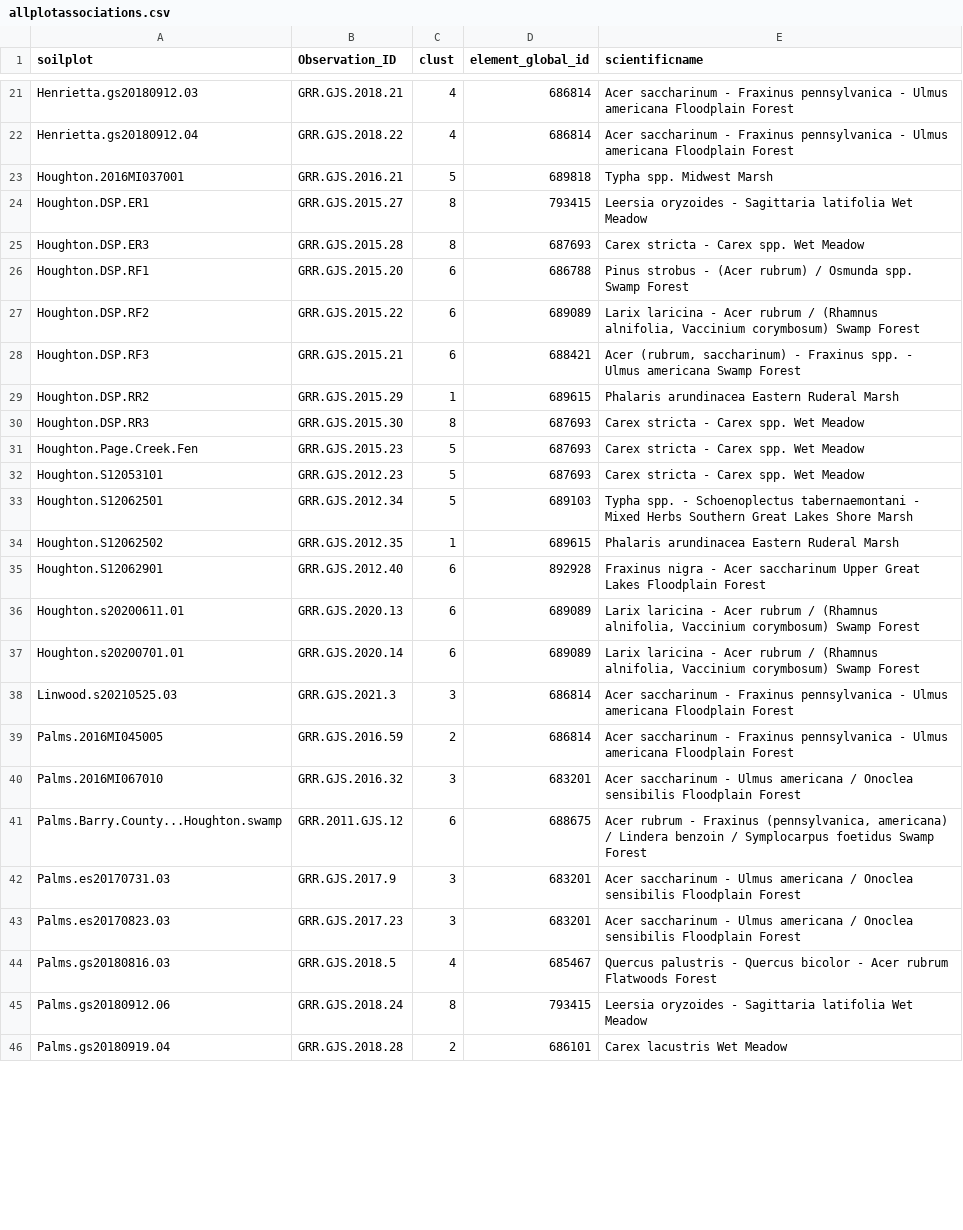
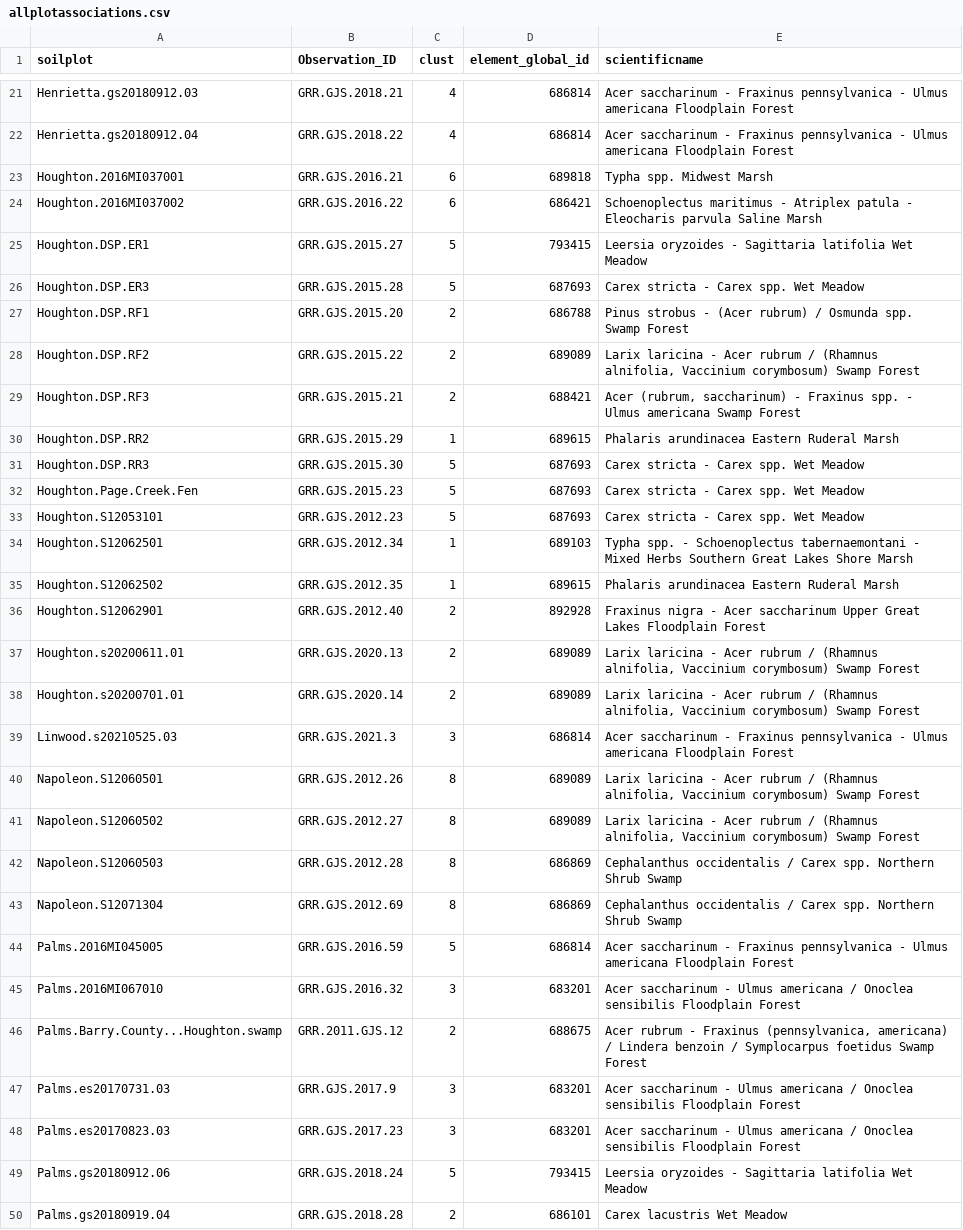
Before and after one commit to phytoclast/USNVC, a CSV file: output/allplotassociations.csv, drawn as a sheet; only a part is shown, gaps mark what is left out; the diff covers the shown part only.

```diff
--- a/output/allplotassociations.csv
+++ b/output/allplotassociations.csv
@@ -22,25 +22,29 @@
 "Henrietta.gs20180912.04","GRR.GJS.2018.22","4","686814","Acer saccharinum - Fraxinus pennsylvanica - Ulmus americana Floodplain Forest"
-"Houghton.2016MI037001","GRR.GJS.2016.21","5","689818","Typha spp. Midwest Marsh"
-"Houghton.DSP.ER1","GRR.GJS.2015.27","8","793415","Leersia oryzoides - Sagittaria latifolia Wet Meadow"
-"Houghton.DSP.ER3","GRR.GJS.2015.28","8","687693","Carex stricta - Carex spp. Wet Meadow"
-"Houghton.DSP.RF1","GRR.GJS.2015.20","6","686788","Pinus strobus - (Acer rubrum) / Osmunda spp. Swamp Forest"
-"Houghton.DSP.RF2","GRR.GJS.2015.22","6","689089","Larix laricina - Acer rubrum / (Rhamnus alnifolia, Vaccinium corymbosum) Swamp Forest"
-"Houghton.DSP.RF3","GRR.GJS.2015.21","6","688421","Acer (rubrum, saccharinum) - Fraxinus spp. - Ulmus americana Swamp Forest"
+"Houghton.2016MI037001","GRR.GJS.2016.21","6","689818","Typha spp. Midwest Marsh"
+"Houghton.2016MI037002","GRR.GJS.2016.22","6","686421","Schoenoplectus maritimus - Atriplex patula - Eleocharis parvula Saline Marsh"
+"Houghton.DSP.ER1","GRR.GJS.2015.27","5","793415","Leersia oryzoides - Sagittaria latifolia Wet Meadow"
+"Houghton.DSP.ER3","GRR.GJS.2015.28","5","687693","Carex stricta - Carex spp. Wet Meadow"
+"Houghton.DSP.RF1","GRR.GJS.2015.20","2","686788","Pinus strobus - (Acer rubrum) / Osmunda spp. Swamp Forest"
+"Houghton.DSP.RF2","GRR.GJS.2015.22","2","689089","Larix laricina - Acer rubrum / (Rhamnus alnifolia, Vaccinium corymbosum) Swamp Forest"
+"Houghton.DSP.RF3","GRR.GJS.2015.21","2","688421","Acer (rubrum, saccharinum) - Fraxinus spp. - Ulmus americana Swamp Forest"
 "Houghton.DSP.RR2","GRR.GJS.2015.29","1","689615","Phalaris arundinacea Eastern Ruderal Marsh"
-"Houghton.DSP.RR3","GRR.GJS.2015.30","8","687693","Carex stricta - Carex spp. Wet Meadow"
+"Houghton.DSP.RR3","GRR.GJS.2015.30","5","687693","Carex stricta - Carex spp. Wet Meadow"
 "Houghton.Page.Creek.Fen","GRR.GJS.2015.23","5","687693","Carex stricta - Carex spp. Wet Meadow"
 "Houghton.S12053101","GRR.GJS.2012.23","5","687693","Carex stricta - Carex spp. Wet Meadow"
-"Houghton.S12062501","GRR.GJS.2012.34","5","689103","Typha spp. - Schoenoplectus tabernaemontani - Mixed Herbs Southern Great Lakes Shore Marsh"
+"Houghton.S12062501","GRR.GJS.2012.34","1","689103","Typha spp. - Schoenoplectus tabernaemontani - Mixed Herbs Southern Great Lakes Shore Marsh"
 "Houghton.S12062502","GRR.GJS.2012.35","1","689615","Phalaris arundinacea Eastern Ruderal Marsh"
-"Houghton.S12062901","GRR.GJS.2012.40","6","892928","Fraxinus nigra - Acer saccharinum Upper Great Lakes Floodplain Forest"
-"Houghton.s20200611.01","GRR.GJS.2020.13","6","689089","Larix laricina - Acer rubrum / (Rhamnus alnifolia, Vaccinium corymbosum) Swamp Forest"
-"Houghton.s20200701.01","GRR.GJS.2020.14","6","689089","Larix laricina - Acer rubrum / (Rhamnus alnifolia, Vaccinium corymbosum) Swamp Forest"
+"Houghton.S12062901","GRR.GJS.2012.40","2","892928","Fraxinus nigra - Acer saccharinum Upper Great Lakes Floodplain Forest"
+"Houghton.s20200611.01","GRR.GJS.2020.13","2","689089","Larix laricina - Acer rubrum / (Rhamnus alnifolia, Vaccinium corymbosum) Swamp Forest"
+"Houghton.s20200701.01","GRR.GJS.2020.14","2","689089","Larix laricina - Acer rubrum / (Rhamnus alnifolia, Vaccinium corymbosum) Swamp Forest"
 "Linwood.s20210525.03","GRR.GJS.2021.3","3","686814","Acer saccharinum - Fraxinus pennsylvanica - Ulmus americana Floodplain Forest"
-"Palms.2016MI045005","GRR.GJS.2016.59","2","686814","Acer saccharinum - Fraxinus pennsylvanica - Ulmus americana Floodplain Forest"
+"Napoleon.S12060501","GRR.GJS.2012.26","8","689089","Larix laricina - Acer rubrum / (Rhamnus alnifolia, Vaccinium corymbosum) Swamp Forest"
+"Napoleon.S12060502","GRR.GJS.2012.27","8","689089","Larix laricina - Acer rubrum / (Rhamnus alnifolia, Vaccinium corymbosum) Swamp Forest"
+"Napoleon.S12060503","GRR.GJS.2012.28","8","686869","Cephalanthus occidentalis / Carex spp. Northern Shrub Swamp"
+"Napoleon.S12071304","GRR.GJS.2012.69","8","686869","Cephalanthus occidentalis / Carex spp. Northern Shrub Swamp"
+"Palms.2016MI045005","GRR.GJS.2016.59","5","686814","Acer saccharinum - Fraxinus pennsylvanica - Ulmus americana Floodplain Forest"
 "Palms.2016MI067010","GRR.GJS.2016.32","3","683201","Acer saccharinum - Ulmus americana / Onoclea sensibilis Floodplain Forest"
-"Palms.Barry.County...Houghton.swamp","GRR.2011.GJS.12","6","688675","Acer rubrum - Fraxinus (pennsylvanica, americana) / Lindera benzoin / Symplocarpus foetidus Swamp Forest"
+"Palms.Barry.County...Houghton.swamp","GRR.2011.GJS.12","2","688675","Acer rubrum - Fraxinus (pennsylvanica, americana) / Lindera benzoin / Symplocarpus foetidus Swamp Forest"
 "Palms.es20170731.03","GRR.GJS.2017.9","3","683201","Acer saccharinum - Ulmus americana / Onoclea sensibilis Floodplain Forest"
 "Palms.es20170823.03","GRR.GJS.2017.23","3","683201","Acer saccharinum - Ulmus americana / Onoclea sensibilis Floodplain Forest"
-"Palms.gs20180816.03","GRR.GJS.2018.5","4","685467","Quercus palustris - Quercus bicolor - Acer rubrum Flatwoods Forest"
-"Palms.gs20180912.06","GRR.GJS.2018.24","8","793415","Leersia oryzoides - Sagittaria latifolia Wet Meadow"
+"Palms.gs20180912.06","GRR.GJS.2018.24","5","793415","Leersia oryzoides - Sagittaria latifolia Wet Meadow"
 "Palms.gs20180919.04","GRR.GJS.2018.28","2","686101","Carex lacustris Wet Meadow"
```
Also changed, not shown: 2 added rows, 1 removed row and 11 edited cells elsewhere in this file, output/allclustassociations.csv, 14 other files.
